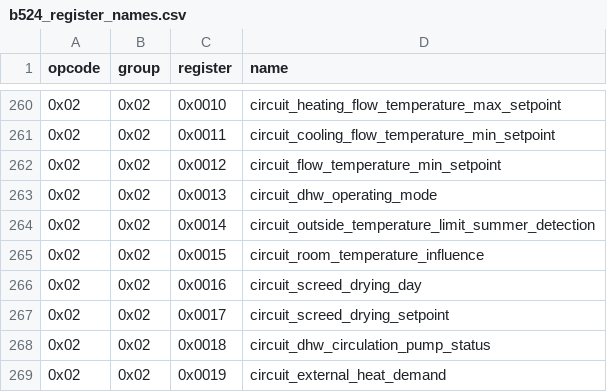
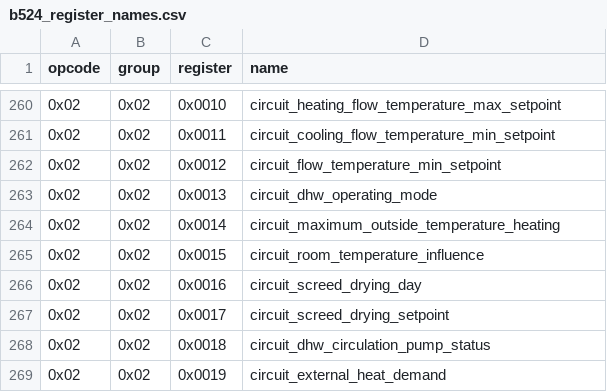
Before and after one commit to Project-Helianthus/helianthus-vrc-explorer, a CSV file: src/helianthus_vrc_explorer/data/b524_register_names.csv, drawn as a sheet; only a part is shown, gaps mark what is left out.

Commit message:
fix: stabilize scan output and refresh circuit naming and access summary

```diff
--- a/src/helianthus_vrc_explorer/data/b524_register_names.csv
+++ b/src/helianthus_vrc_explorer/data/b524_register_names.csv
@@ -263,3 +263,3 @@ opcode,group,register,name
 0x02,0x02,0x0013,circuit_dhw_operating_mode
-0x02,0x02,0x0014,circuit_outside_temperature_limit_summer_detection
+0x02,0x02,0x0014,circuit_maximum_outside_temperature_heating
 0x02,0x02,0x0015,circuit_room_temperature_influence
```
Also changed, not shown: 6 other files.
